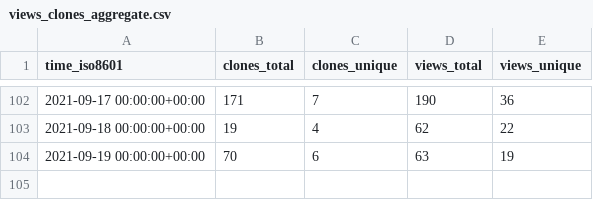
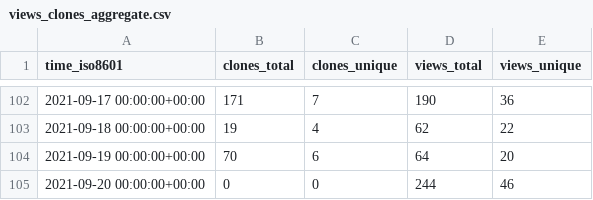
Before and after one commit to I-Valchev/bolt-statistics, a CSV file: bolt/core/ghrs-data/views_clones_aggregate.csv, drawn as a sheet; only a part is shown, gaps mark what is left out.

```diff
--- a/bolt/core/ghrs-data/views_clones_aggregate.csv
+++ b/bolt/core/ghrs-data/views_clones_aggregate.csv
@@ -103,2 +103,3 @@ time_iso8601,clones_total,clones_unique,views_total,views_unique
 2021-09-18 00:00:00+00:00,19,4,62,22
-2021-09-19 00:00:00+00:00,70,6,63,19
+2021-09-19 00:00:00+00:00,70,6,64,20
+2021-09-20 00:00:00+00:00,0,0,244,46
```
Also changed, not shown: 1 other file.
